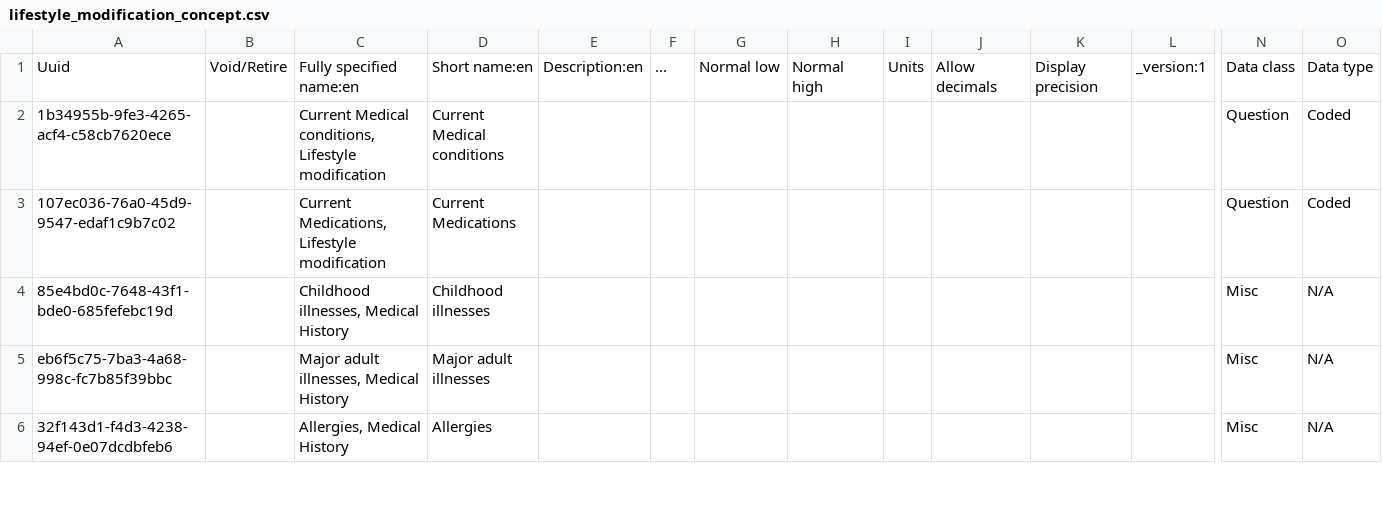
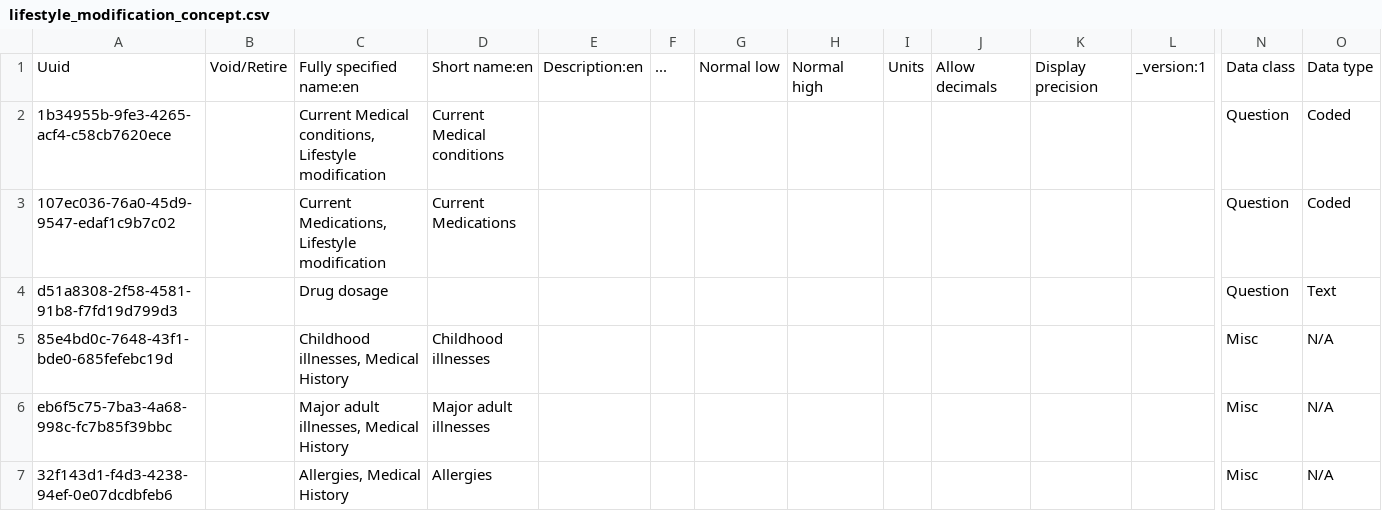
Before and after one commit to IntelliSOFT-Consulting/nextgen-metadata, a CSV file: configuration/concepts/lifestyle_modification_concept.csv, drawn as a sheet; only a part is shown, gaps mark what is left out; rows hold the shown columns only; the diff names each change by its address in the sheet, - before the commit and + after, or states it on an @@ line.

Commit message:
Added drug dosage concept in lifestyle modification form

```diff
--- a/configuration/concepts/lifestyle_modification_concept.csv
+++ b/configuration/concepts/lifestyle_modification_concept.csv
+row 4: d51a8308-2f58-4581-91b8-f7fd19d799d3 |  | Drug dosage |  |  |  |  |  |  |  |  |  | Question | Text
```
Also changed, not shown: configuration/concepts/lifestyle_modification_concept_set.csv.
